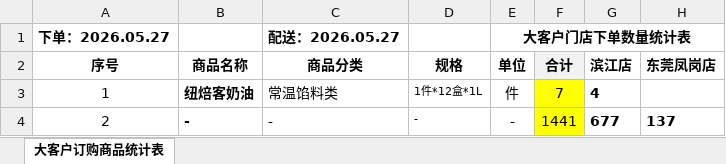
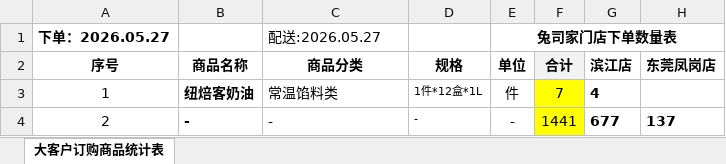
Before and after one commit to wadeee/mainyan-auto, an Excel workbook: 大客户订购商品统计表_格式化模板.xlsx, sheet 大客户订购商品统计表, drawn as a sheet; values as stored, in another font and other column widths than the file's, no borders; the diff names each change by its address in the sheet, - before the commit and + after, or states it on an @@ line.

Commit message:
update

```diff
--- a/大客户订购商品统计表_格式化模板.xlsx (sheet 大客户订购商品统计表)
+++ b/大客户订购商品统计表_格式化模板.xlsx (sheet 大客户订购商品统计表)
-C1 (商品分类): 配送：2026.05.27
+C1 (商品分类): 配送:2026.05.27
-C1 bold: on
+C1 bold: off
-E1 (单位): 大客户门店下单数量统计表
+E1 (单位): 兔司家门店下单数量表
```
